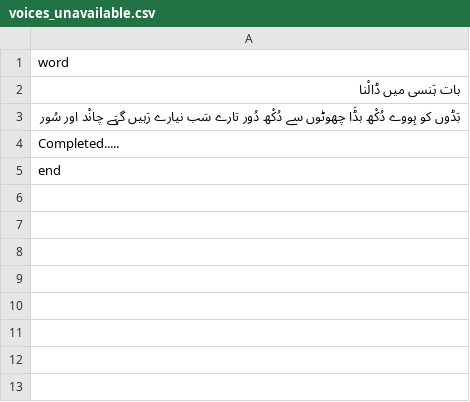
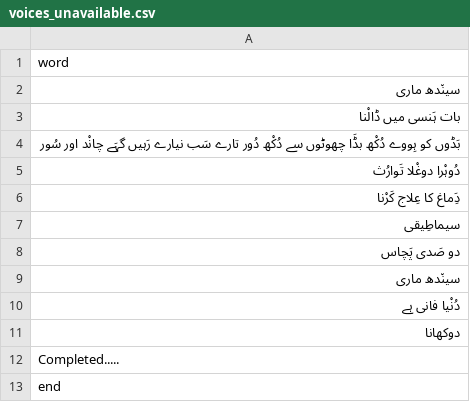
Before and after one commit to Research-Development5/Words_Correction, a CSV file: voices_unavailable.csv, drawn as a sheet; the diff names each change by its address in the sheet, - before the commit and + after, or states it on an @@ line.

Commit message:
Update voices_unavailable.csv

```diff
--- a/voices_unavailable.csv
+++ b/voices_unavailable.csv
+row 2: سین٘دھ ماری
+row 5: دُوہْرا دوغْلا تَوارُث
+row 6: دَِماغ کا عِلاج کَرْنا
+row 7: سیماطِیقی
+row 8: دو صَدی پَچاس
+row 9: سین٘دھ ماری
+row 10: دُنْیا فانی ہے
+row 11: دوکھانا
```
